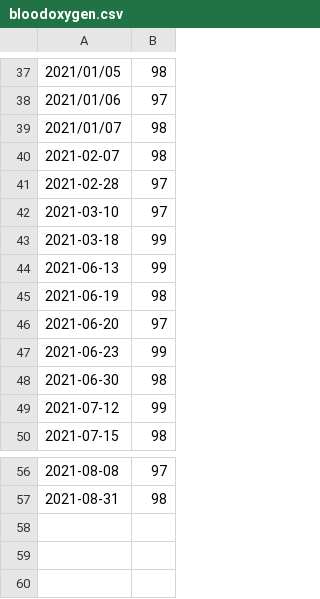
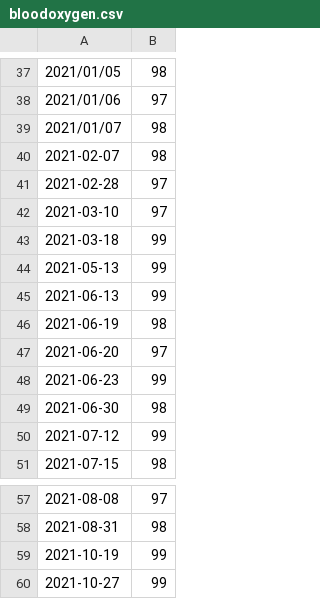
Before and after one commit to svlentink/www, a CSV file: cdn.lent.ink/examples/bloodoxygen.csv, drawn as a sheet; only a part is shown, gaps mark what is left out.

```diff
--- a/cdn.lent.ink/examples/bloodoxygen.csv
+++ b/cdn.lent.ink/examples/bloodoxygen.csv
@@ -43,2 +43,3 @@
 2021-03-18,99
+2021-05-13,99
 2021-06-13,99
@@ -57 +58,3 @@
 2021-08-31,98
+2021-10-19,99
+2021-10-27,99
```
Also changed, not shown: cdn.lent.ink/examples/bloodpressure.csv, cdn.lent.ink/examples/myweight.tsv, 3 other files.
